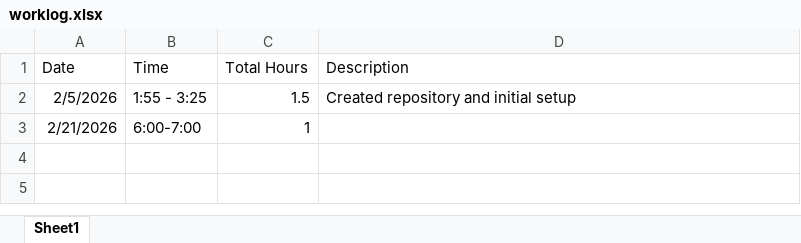
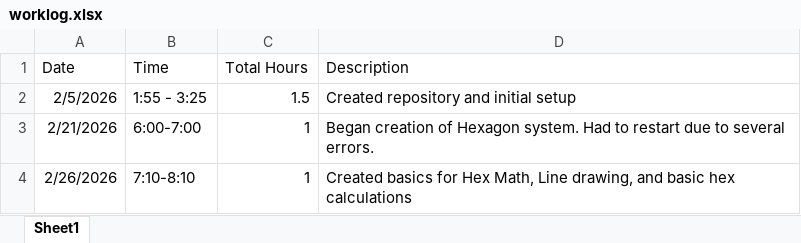
Before and after one commit to Sdsquires27/RPGTemplate, an Excel workbook: worklog.xlsx, sheet Sheet1, drawn as a sheet; values as stored, in another font and other column widths than the file's, no borders; the diff names each change by its address in the sheet, - before the commit and + after, or states it on an @@ line.

Commit message:
Created basics for Hex Math, Line drawing, and basic hex calculations

```diff
--- a/worklog.xlsx (sheet Sheet1)
+++ b/worklog.xlsx (sheet Sheet1)
-D3 (Description): (empty)
+D3 (Description): Began creation of Hexagon system. Had to restart due to several errors.
+row 4: 2/26/2026 | 7:10-8:10 | 1 | Created basics for Hex Math, Line drawing, and basic hex calculations
```
Also changed, not shown: 9 other files.
